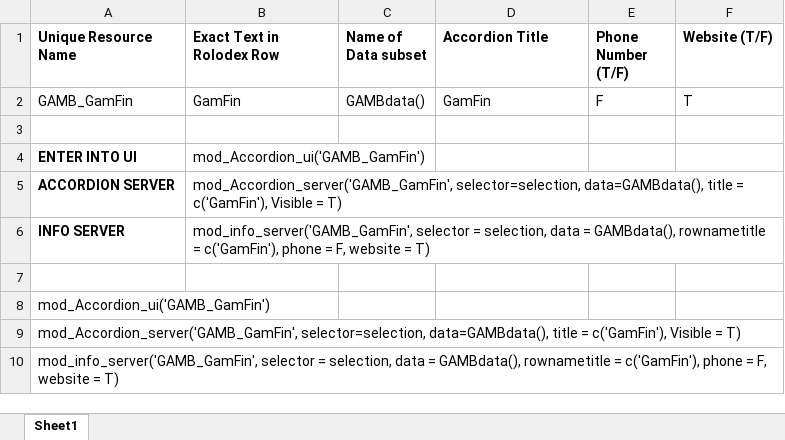
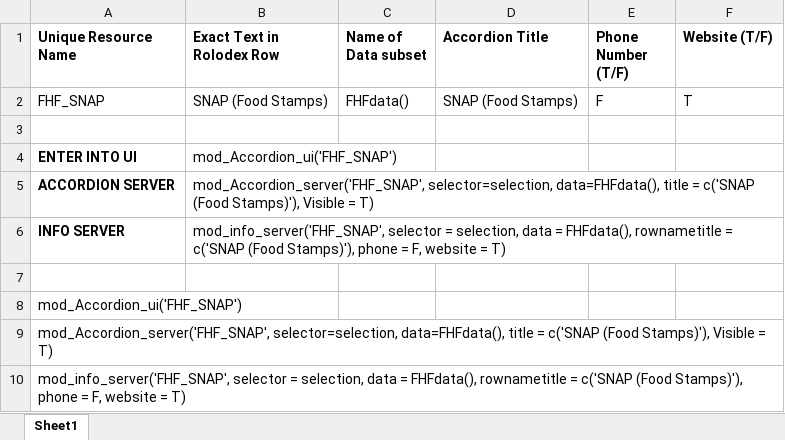
Before and after one commit to UAlbanyProjectACCESS/Rolodex, an Excel workbook: Module Code Generator.xlsx, sheet Sheet1, drawn as a sheet; values as stored, in another font and other column widths than the file's, no borders; removed rows and columns are numbered as before the commit, all else as after; the diff names each change by its address in the sheet, - before the commit and + after, or states it on an @@ line.

```diff
--- a/Module Code Generator.xlsx (sheet Sheet1)
+++ b/Module Code Generator.xlsx (sheet Sheet1)
-row 2: GAMB_GamFin | GamFin | GAMBdata() | GamFin | F | T
+row 2: FHF_SNAP | SNAP (Food Stamps) | FHFdata() | SNAP (Food Stamps) | F | T
-B4 (Exact Text in Rolodex Row): mod_Accordion_ui('GAMB_GamFin')
+B4 (Exact Text in Rolodex Row): mod_Accordion_ui('FHF_SNAP')
-B5 (Exact Text in Rolodex Row): mod_Accordion_server('GAMB_GamFin', selector=selection, data=GAMBdata(), title = c('GamFin'), Visible =…
+B5 (Exact Text in Rolodex Row): mod_Accordion_server('FHF_SNAP', selector=selection, data=FHFdata(), title = c('SNAP (Food Stamps)'), Visible =…
-B6 (Exact Text in Rolodex Row): mod_info_server('GAMB_GamFin', selector = selection, data = GAMBdata(), rownametitle = c('GamFin'), phone =…
+B6 (Exact Text in Rolodex Row): mod_info_server('FHF_SNAP', selector = selection, data = FHFdata(), rownametitle = c('SNAP (Food Stamps)'), phone =…
-A8 (Unique Resource Name): mod_Accordion_ui('GAMB_GamFin')
+A8 (Unique Resource Name): mod_Accordion_ui('FHF_SNAP')
-A9 (Unique Resource Name): mod_Accordion_server('GAMB_GamFin', selector=selection, data=GAMBdata(), title = c('GamFin'), Visible =…
+A9 (Unique Resource Name): mod_Accordion_server('FHF_SNAP', selector=selection, data=FHFdata(), title = c('SNAP (Food Stamps)'), Visible =…
-A10 (Unique Resource Name): mod_info_server('GAMB_GamFin', selector = selection, data = GAMBdata(), rownametitle = c('GamFin'), phone =…
+A10 (Unique Resource Name): mod_info_server('FHF_SNAP', selector = selection, data = FHFdata(), rownametitle = c('SNAP (Food Stamps)'), phone =…
```
Also changed, not shown: data-raw/Rolodex.xlsx, 5 other files.
